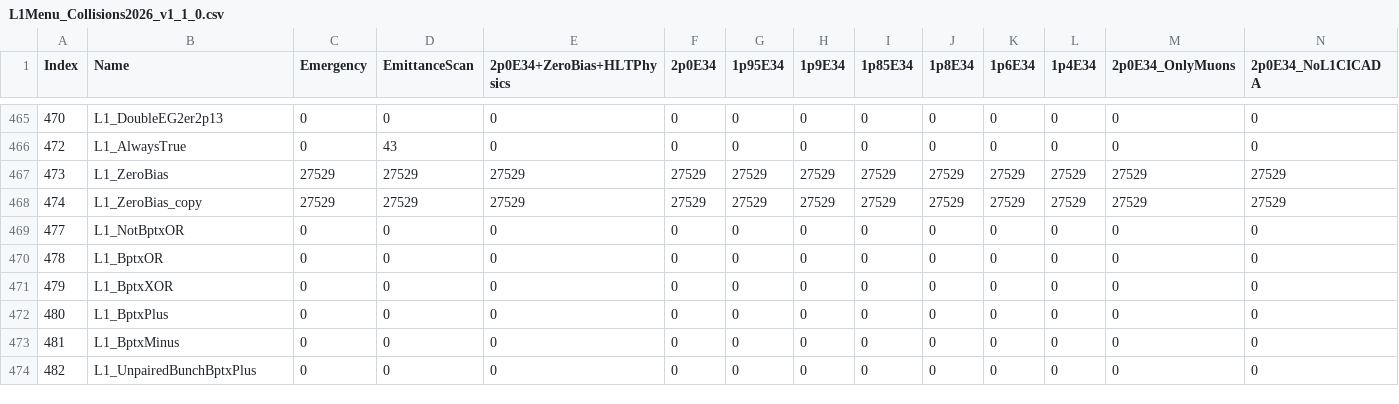
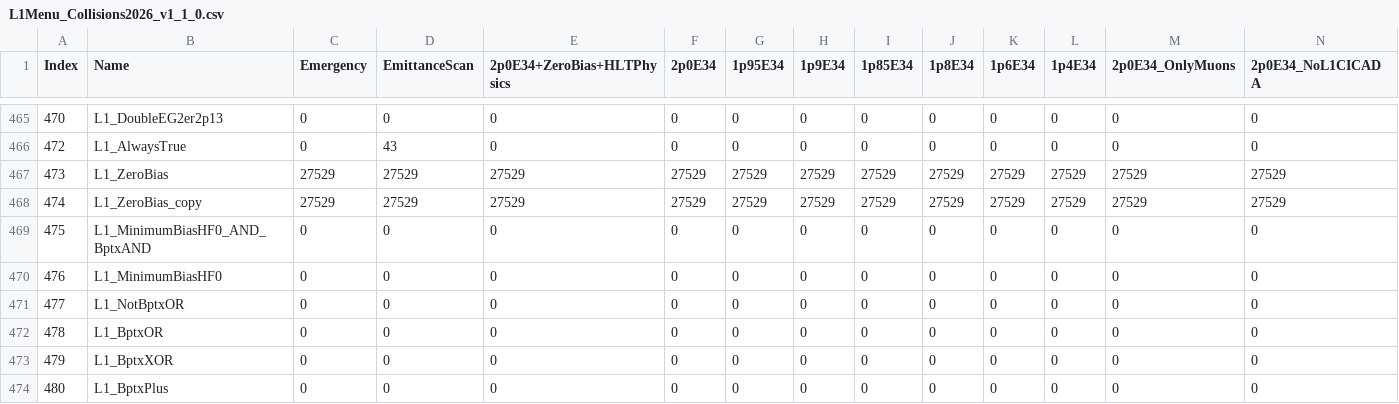
Before and after one commit to cms-l1-dpg/L1MenuRun3, a CSV file: development/L1Menu_Collisions2026_v1_1_0/PrescaleTable/L1Menu_Collisions2026_v1_1_0.csv, drawn as a sheet; only a part is shown, gaps mark what is left out; the shorter side is filled out with more unchanged rows; rows hold the shown columns only; the diff names each change by its address in the sheet, - before the commit and + after, or states it on an @@ line.

Commit message:
Add back the MinimumBiasHF0 seeds just in case they are needed somewhere

```diff
--- a/development/L1Menu_Collisions2026_v1_1_0/PrescaleTable/L1Menu_Collisions2026_v1_1_0.csv
+++ b/development/L1Menu_Collisions2026_v1_1_0/PrescaleTable/L1Menu_Collisions2026_v1_1_0.csv
+row 469: 475 | L1_MinimumBiasHF0_AND_BptxAND | 0 | 0 | 0 | 0 | 0 | 0 | 0 | 0 | 0 | 0 | 0 | 0
+row 470: 476 | L1_MinimumBiasHF0 | 0 | 0 | 0 | 0 | 0 | 0 | 0 | 0 | 0 | 0 | 0 | 0
```
Also changed, not shown: development/L1Menu_Collisions2026_v1_1_0/PrescaleTable/L1Menu_Collisions2026_v1_1_0_LowPileup.csv, 3 other files.
